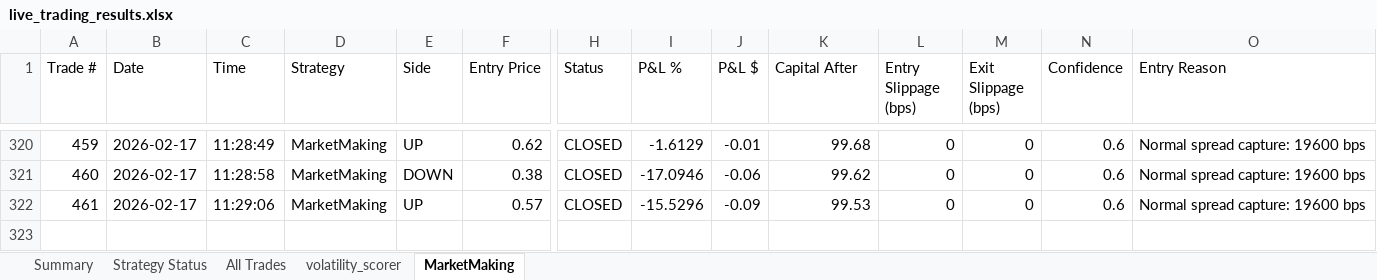
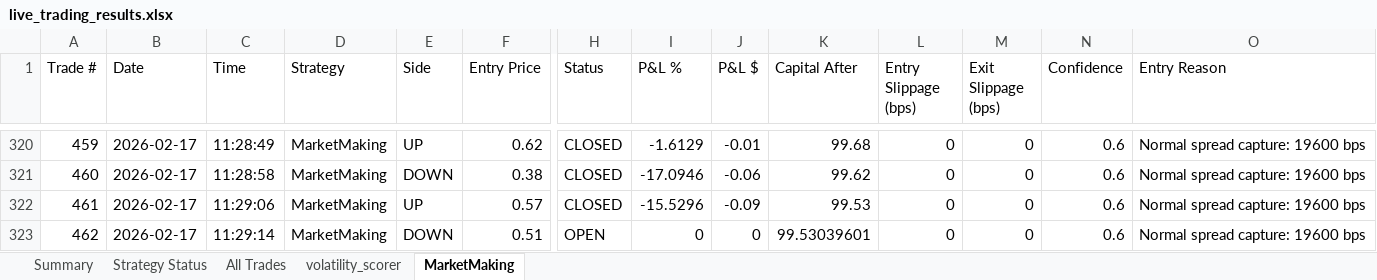
Before and after one commit to herbalclaw/polymarket-strategy-tester, an Excel workbook: live_trading_results.xlsx, sheet MarketMaking, drawn as a sheet; only a part is shown, gaps mark what is left out; values as stored, in another font and other column widths than the file's, no borders; rows hold the shown columns only; the diff names each change by its address in the sheet, - before the commit and + after, or states it on an @@ line.

Commit message:
Trading update: 2026-02-17 11:29:55

```diff
--- a/live_trading_results.xlsx (sheet MarketMaking)
+++ b/live_trading_results.xlsx (sheet MarketMaking)
+row 323: 462 | 2026-02-17 | 11:29:14 | MarketMaking | DOWN | 0.51 | OPEN | 0 | 0 | 99.53039601 | 0 | 0 | 0.6 | Normal spread capture: 19600 bps
```
Also changed, not shown: sheet All Trades.
